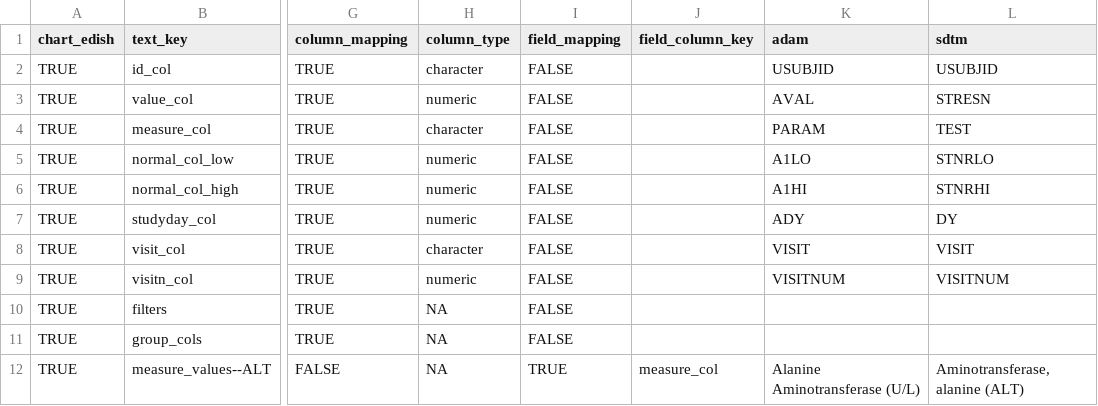
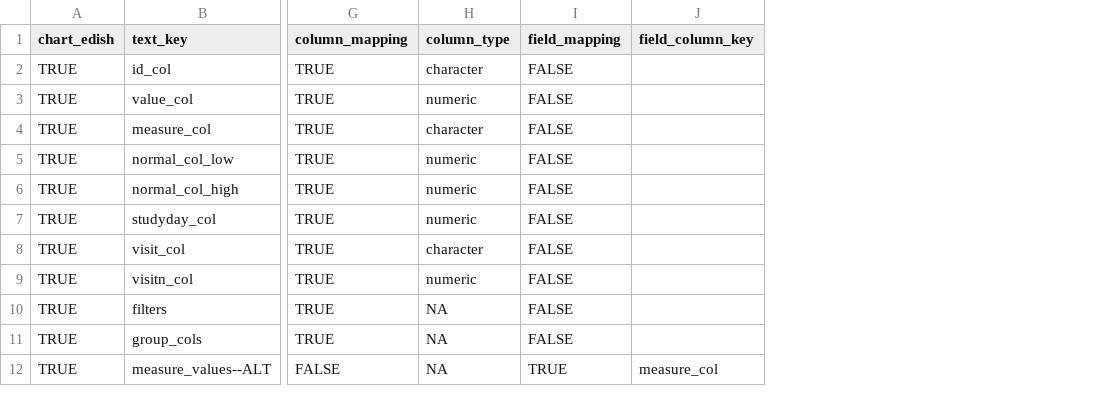
Before and after one commit to SafetyGraphics/safetyGraphics, a CSV file: data-raw/settingsMetadata.csv, drawn as a sheet; only a part is shown, gaps mark what is left out; the diff names each change by its address in the sheet, - before the commit and + after, or states it on an @@ line.

Commit message:
update data standard tracking

```diff
--- a/data-raw/settingsMetadata.csv
+++ b/data-raw/settingsMetadata.csv
-column K (adam), rows 2-12: USUBJID | AVAL | PARAM | A1LO | A1HI | ADY | VISIT | VISITNUM |  |  | Alanine Aminotransferase (U/L)
-column L (sdtm), rows 2-12: USUBJID | STRESN | TEST | STNRLO | STNRHI | DY | VISIT | VISITNUM |  |  | Aminotransferase, alanine (ALT)
```
Also changed, not shown: 9 other files.
